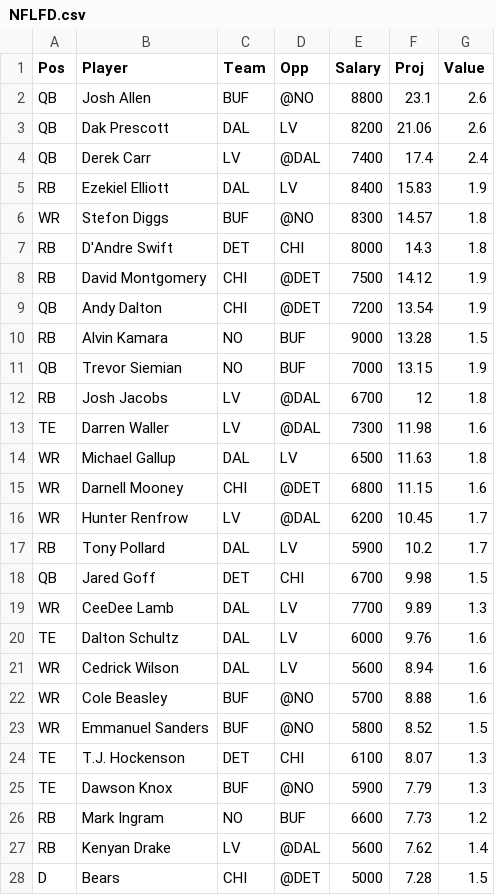
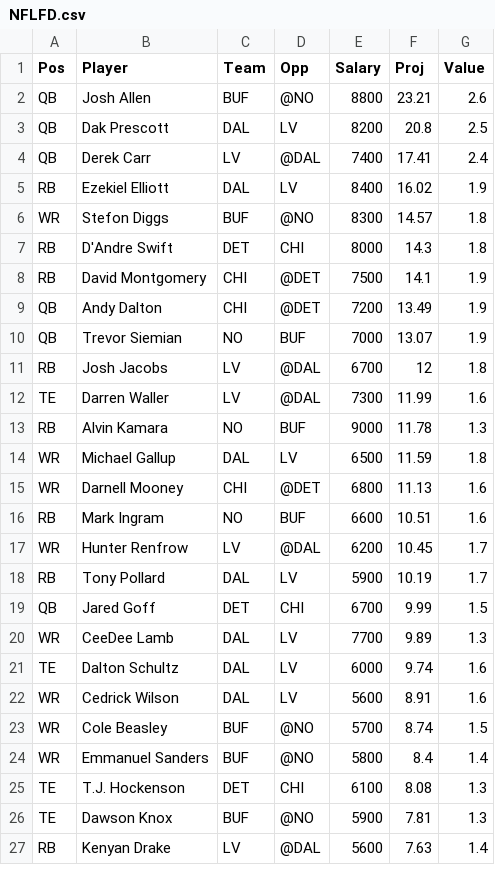
Before and after one commit to wetalkfantasysports/dfsstacking, a CSV file: www/NFLFD.csv, drawn as a sheet; only a part is shown; the diff covers the shown part only.

```diff
--- a/www/NFLFD.csv
+++ b/www/NFLFD.csv
@@ -1,28 +1,27 @@
 "Pos","Player","Team","Opp","Salary","Proj","Value"
-"QB","Josh Allen","BUF","@NO",8800,23.1,2.6
-"QB","Dak Prescott","DAL","LV",8200,21.06,2.6
-"QB","Derek Carr","LV","@DAL",7400,17.4,2.4
-"RB","Ezekiel Elliott","DAL","LV",8400,15.83,1.9
+"QB","Josh Allen","BUF","@NO",8800,23.21,2.6
+"QB","Dak Prescott","DAL","LV",8200,20.8,2.5
+"QB","Derek Carr","LV","@DAL",7400,17.41,2.4
+"RB","Ezekiel Elliott","DAL","LV",8400,16.02,1.9
 "WR","Stefon Diggs","BUF","@NO",8300,14.57,1.8
 "RB","D'Andre Swift","DET","CHI",8000,14.3,1.8
-"RB","David Montgomery","CHI","@DET",7500,14.12,1.9
-"QB","Andy Dalton","CHI","@DET",7200,13.54,1.9
-"RB","Alvin Kamara","NO","BUF",9000,13.28,1.5
-"QB","Trevor Siemian","NO","BUF",7000,13.15,1.9
+"RB","David Montgomery","CHI","@DET",7500,14.1,1.9
+"QB","Andy Dalton","CHI","@DET",7200,13.49,1.9
+"QB","Trevor Siemian","NO","BUF",7000,13.07,1.9
 "RB","Josh Jacobs","LV","@DAL",6700,12,1.8
-"TE","Darren Waller","LV","@DAL",7300,11.98,1.6
-"WR","Michael Gallup","DAL","LV",6500,11.63,1.8
-"WR","Darnell Mooney","CHI","@DET",6800,11.15,1.6
+"TE","Darren Waller","LV","@DAL",7300,11.99,1.6
+"RB","Alvin Kamara","NO","BUF",9000,11.78,1.3
+"WR","Michael Gallup","DAL","LV",6500,11.59,1.8
+"WR","Darnell Mooney","CHI","@DET",6800,11.13,1.6
+"RB","Mark Ingram","NO","BUF",6600,10.51,1.6
 "WR","Hunter Renfrow","LV","@DAL",6200,10.45,1.7
-"RB","Tony Pollard","DAL","LV",5900,10.2,1.7
-"QB","Jared Goff","DET","CHI",6700,9.98,1.5
+"RB","Tony Pollard","DAL","LV",5900,10.19,1.7
+"QB","Jared Goff","DET","CHI",6700,9.99,1.5
 "WR","CeeDee Lamb","DAL","LV",7700,9.89,1.3
-"TE","Dalton Schultz","DAL","LV",6000,9.76,1.6
-"WR","Cedrick Wilson","DAL","LV",5600,8.94,1.6
-"WR","Cole Beasley","BUF","@NO",5700,8.88,1.6
-"WR","Emmanuel Sanders","BUF","@NO",5800,8.52,1.5
-"TE","T.J. Hockenson","DET","CHI",6100,8.07,1.3
-"TE","Dawson Knox","BUF","@NO",5900,7.79,1.3
-"RB","Mark Ingram","NO","BUF",6600,7.73,1.2
-"RB","Kenyan Drake","LV","@DAL",5600,7.62,1.4
-"D","Bears","CHI","@DET",5000,7.28,1.5
+"TE","Dalton Schultz","DAL","LV",6000,9.74,1.6
+"WR","Cedrick Wilson","DAL","LV",5600,8.91,1.6
+"WR","Cole Beasley","BUF","@NO",5700,8.74,1.5
+"WR","Emmanuel Sanders","BUF","@NO",5800,8.4,1.4
+"TE","T.J. Hockenson","DET","CHI",6100,8.08,1.3
+"TE","Dawson Knox","BUF","@NO",5900,7.81,1.3
+"RB","Kenyan Drake","LV","@DAL",5600,7.63,1.4
```
Also changed, not shown: 6 added rows, 5 removed rows and 16 edited cells elsewhere in this file, www/NFLDK.csv, 2 other files.
